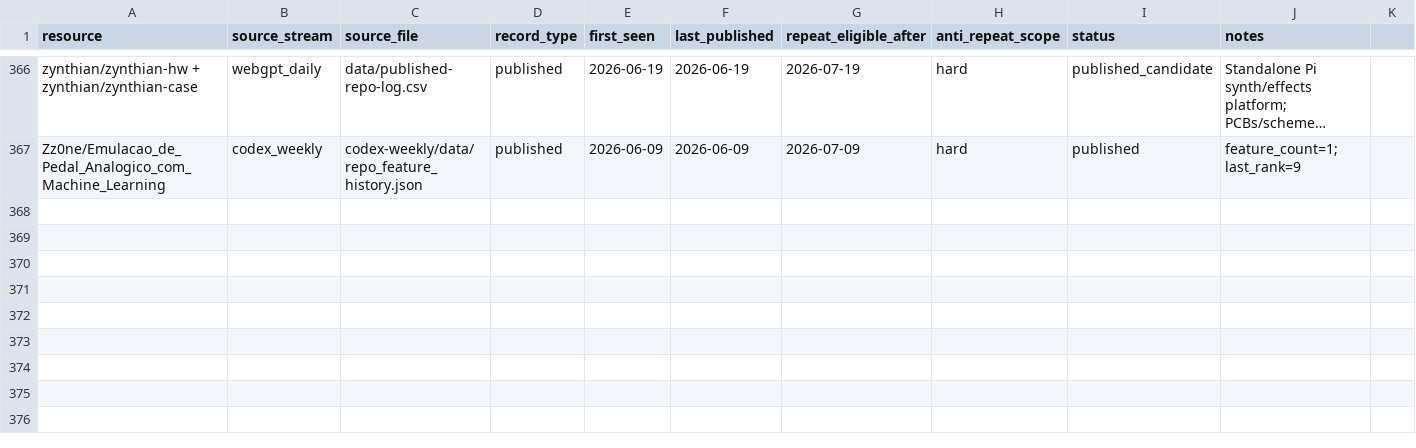
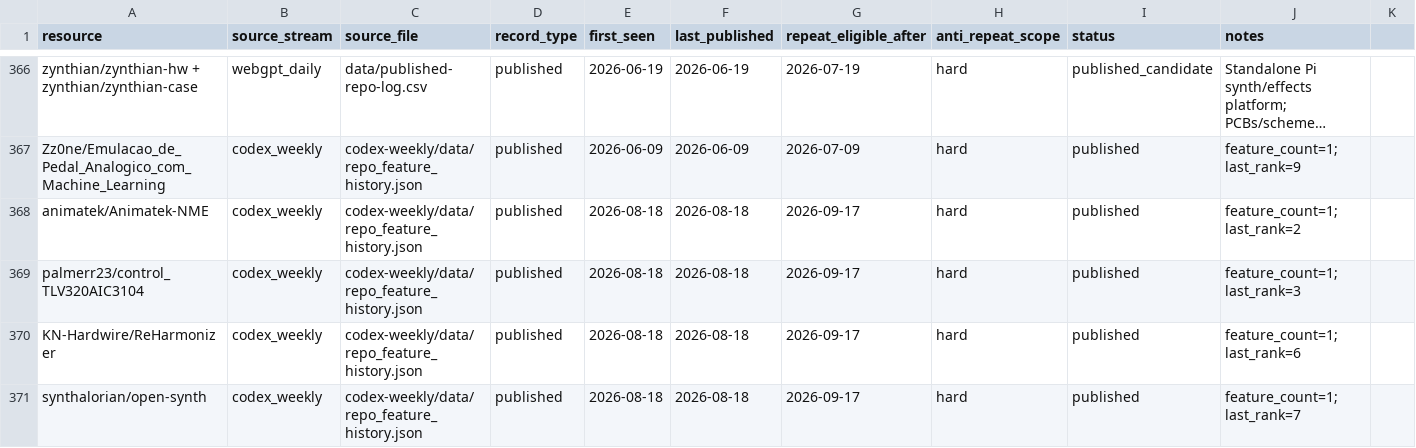
Before and after one commit to Denys/embedded-audio-mine, a CSV file: data/common-anti-repeat-index.csv, drawn as a sheet; only a part is shown, gaps mark what is left out; long unchanged cells end in …; rows hold the shown columns only; the diff covers the shown part only; the diff names each change by its address in the sheet, - before the commit and + after, or states it on an @@ line.

Commit message:
Refresh shared anti-repeat index for Codex 2026-08-18

```diff
--- a/data/common-anti-repeat-index.csv
+++ b/data/common-anti-repeat-index.csv
+row 368: animatek/Animatek-NME | codex_weekly | codex-weekly/data/repo_feature_history.json | published | 2026-08-18 | 2026-08-18 | 2026-09-17 | hard | published | feature_count=1; last_rank=2
+row 369: palmerr23/control_TLV320AIC3104 | codex_weekly | codex-weekly/data/repo_feature_history.json | published | 2026-08-18 | 2026-08-18 | 2026-09-17 | hard | published | feature_count=1; last_rank=3
+row 370: KN-Hardwire/ReHarmonizer | codex_weekly | codex-weekly/data/repo_feature_history.json | published | 2026-08-18 | 2026-08-18 | 2026-09-17 | hard | published | feature_count=1; last_rank=6
+row 371: synthalorian/open-synth | codex_weekly | codex-weekly/data/repo_feature_history.json | published | 2026-08-18 | 2026-08-18 | 2026-09-17 | hard | published | feature_count=1; last_rank=7
```
Also changed, not shown: 3 added rows and 15 edited cells elsewhere in this file.
